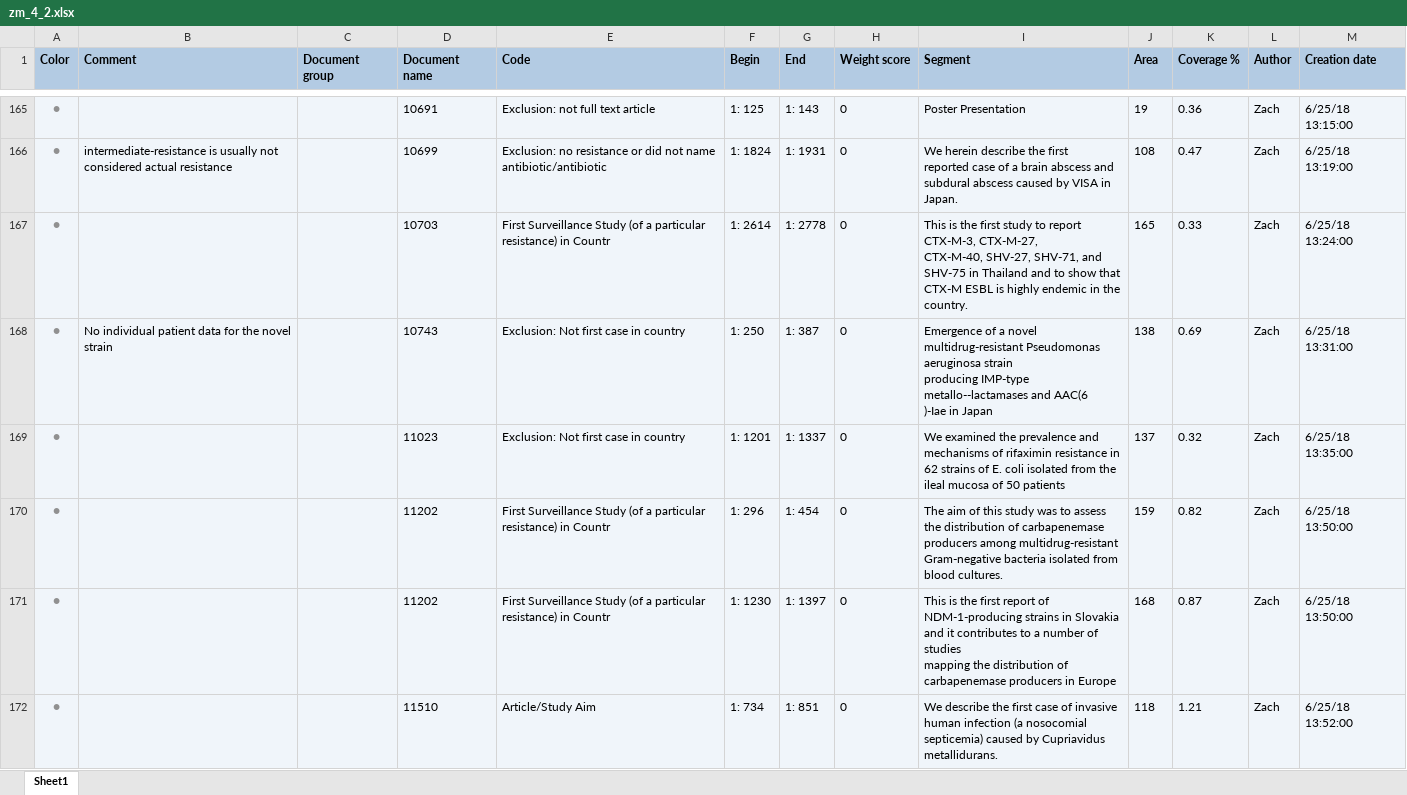
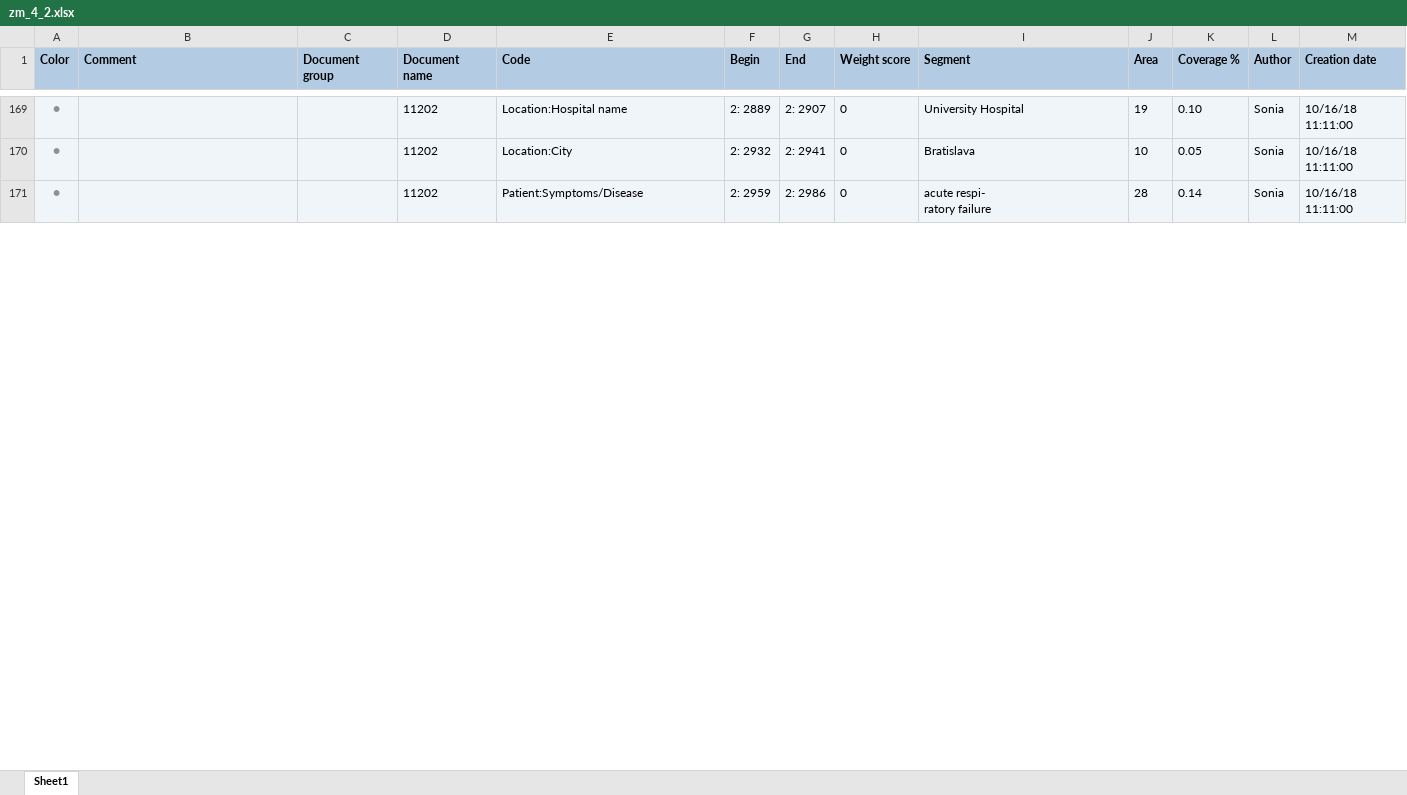
Before and after one commit to ecohealthalliance/amr-db, an Excel workbook: data/coded_segments/zm_4_2.xlsx, sheet Sheet1, drawn as a sheet; only a part is shown, gaps mark what is left out; values as stored, in another font and other column widths than the file's, no borders; addresses are those after the commit; ↵ is a line break in a cell; the diff covers the shown part only; the diff names each change by its address in the sheet, - before the commit and + after, or states it on an @@ line.

```diff
--- a/data/coded_segments/zm_4_2.xlsx (sheet Sheet1)
+++ b/data/coded_segments/zm_4_2.xlsx (sheet Sheet1)
-D169 (Document name): 10691
+D169 (Document name): 11202
-E169 (Code): Exclusion: not full text article
+E169 (Code): Location:Hospital name
-F169 (Begin): 1: 125
+F169 (Begin): 2: 2889
-G169 (End): 1: 143
+G169 (End): 2: 2907
-I169 (Segment): Poster Presentation
+I169 (Segment): University Hospital
-K169 (Coverage %): 0.36
+K169 (Coverage %): 0.10
-L169 (Author): Zach
+L169 (Author): Sonia
-M169 (Creation date): 6/25/18 13:15:00
+M169 (Creation date): 10/16/18 11:11:00
@@ row 166 moved to row 59: ● @@
@@ row 167 moved to row 88: ● @@
@@ row 168 moved to row 14: ● @@
@@ row 169 moved to row 47: ● @@
-E170 (Code): First Surveillance Study (of a particular resistance) in Countr
+E170 (Code): Location:City
-F170 (Begin): 1: 296
+F170 (Begin): 2: 2932
-G170 (End): 1: 454
+G170 (End): 2: 2941
-I170 (Segment): The aim of this study was to assess the distribution of carbapenemase ↵ producers among multidrug-resistant Gram-negative bacteria isolated from blood cultures.
+I170 (Segment): Bratislava
-J170 (Area): 159
+J170 (Area): 10
-K170 (Coverage %): 0.82
+K170 (Coverage %): 0.05
-L170:L171 (Author): Zach
+L170:L171 (Author): Sonia
-M170:M171 (Creation date): 6/25/18 13:50:00
+M170:M171 (Creation date): 10/16/18 11:11:00
-E171 (Code): First Surveillance Study (of a particular resistance) in Countr
+E171 (Code): Patient:Symptoms/Disease
-F171 (Begin): 1: 1230
+F171 (Begin): 2: 2959
-G171 (End): 1: 1397
+G171 (End): 2: 2986
-I171 (Segment): This is the first report of NDM-1-producing strains in Slovakia and it contributes to a number of studies ↵ mapping the distribution of carbapenemase producers in Europe
+I171 (Segment): acute respi- ↵ ratory failure
-J171 (Area): 168
+J171 (Area): 28
-K171 (Coverage %): 0.87
+K171 (Coverage %): 0.14
@@ row 172 moved to row 28: ● @@
```
Also changed, not shown: 17 added rows, 189 moved rows and 40 edited cells elsewhere in this sheet, data/coded_segments/aw_1_1.xlsx, data/coded_segments/md_2_1.xlsx, 34 other files.
